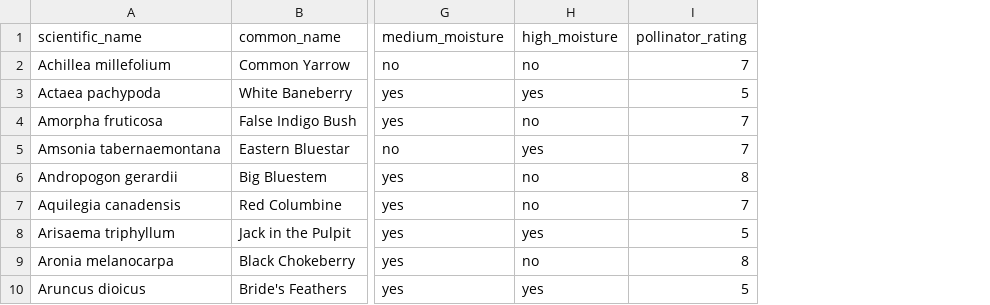
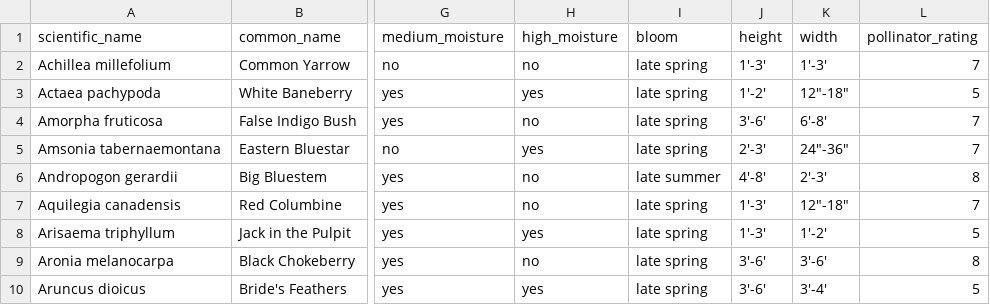
Before and after one commit to developing-human/planting-life-data, a CSV file: data/out/plants-long.csv, drawn as a sheet; only a part is shown, gaps mark what is left out; the diff names each change by its address in the sheet, - before the commit and + after, or states it on an @@ line.

Commit message:
Extract blooming season from chatgpt, add to csv

```diff
--- a/data/out/plants-long.csv
+++ b/data/out/plants-long.csv
+column I (bloom), rows 2-10: late spring | late spring | late spring | late spring | late summer | late spring | late spring | late spring | late spring
+column J (height), rows 2-10: 1'-3' | 1'-2' | 3'-6' | 2'-3' | 4'-8' | 1'-3' | 1'-3' | 3'-6' | 3'-6'
+column K (width), rows 2-10: 1'-3' | 12"-18" | 6'-8' | 24"-36" | 2'-3' | 12"-18" | 1'-2' | 3'-6' | 3'-4'
```
Also changed, not shown: data/out/plants-short.csv, 5 other files.
